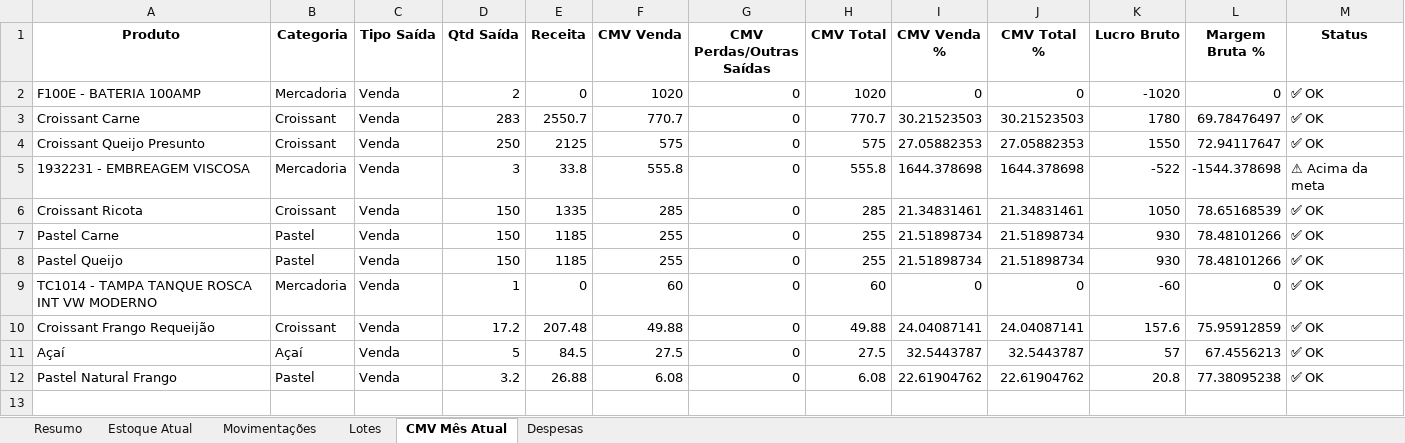
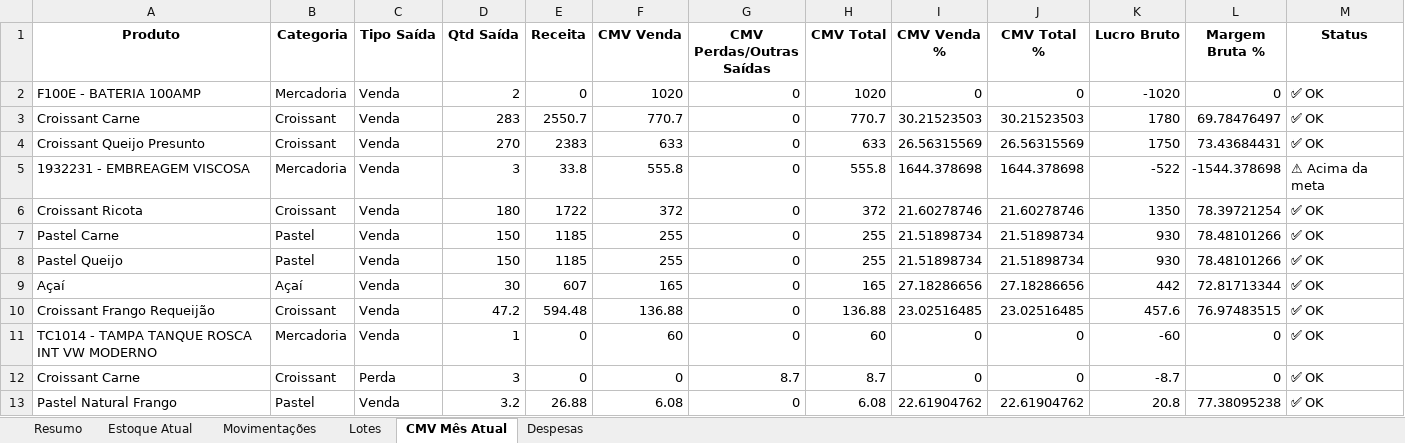
Before and after one commit to Logsistemas/erp-restaurante, an Excel workbook: relatorio_estoque_peps_cmv.xlsx, sheet CMV Mês Atual, drawn as a sheet; values as stored, in another font and other column widths than the file's, no borders; removed rows and columns are numbered as before the commit, all else as after; the diff names each change by its address in the sheet, - before the commit and + after, or states it on an @@ line.

Commit message:
pdv caixa vendas

```diff
--- a/relatorio_estoque_peps_cmv.xlsx (sheet CMV Mês Atual)
+++ b/relatorio_estoque_peps_cmv.xlsx (sheet CMV Mês Atual)
-D4 (Qtd Saída): 250
+D4 (Qtd Saída): 270
-E4 (Receita): 2125
+E4 (Receita): 2383
-F4 (CMV Venda): 575
+F4 (CMV Venda): 633
-H4 (CMV Total): 575
+H4 (CMV Total): 633
-I4 (CMV Venda %): 27.05882353
+I4 (CMV Venda %): 26.56315569
-J4 (CMV Total %): 27.05882353
+J4 (CMV Total %): 26.56315569
-K4 (Lucro Bruto): 1550
+K4 (Lucro Bruto): 1750
-L4 (Margem Bruta %): 72.94117647
+L4 (Margem Bruta %): 73.43684431
-D6 (Qtd Saída): 150
+D6 (Qtd Saída): 180
-E6 (Receita): 1335
+E6 (Receita): 1722
-F6 (CMV Venda): 285
+F6 (CMV Venda): 372
-H6 (CMV Total): 285
+H6 (CMV Total): 372
-I6 (CMV Venda %): 21.34831461
+I6 (CMV Venda %): 21.60278746
-J6 (CMV Total %): 21.34831461
+J6 (CMV Total %): 21.60278746
-K6 (Lucro Bruto): 1050
+K6 (Lucro Bruto): 1350
-L6 (Margem Bruta %): 78.65168539
+L6 (Margem Bruta %): 78.39721254
+row 9: Açaí | Açaí | Venda | 30 | 607 | 165 | 0 | 165 | 27.18286656 | 27.18286656 | 442 | 72.81713344 | ✅ OK
+row 10: Croissant Frango Requeijão | Croissant | Venda | 47.2 | 594.48 | 136.88 | 0 | 136.88 | 23.02516485 | 23.02516485 | 457.6 | 76.97483515 | ✅ OK
-row 10: Croissant Frango Requeijão | Croissant | Venda | 17.2 | 207.48 | 49.88 | 0 | 49.88 | 24.04087141 | 24.04087141 | 157.6 | 75.95912859 | ✅ OK
-row 11: Açaí | Açaí | Venda | 5 | 84.5 | 27.5 | 0 | 27.5 | 32.5443787 | 32.5443787 | 57 | 67.4556213 | ✅ OK
+row 12: Croissant Carne | Croissant | Perda | 3 | 0 | 0 | 8.7 | 8.7 | 0 | 0 | -8.7 | 0 | ✅ OK
```
Also changed, not shown: sheet Movimentações, sheet Estoque Atual, sheet Lotes, sheet Despesas, sheet Resumo, 3 other files.
